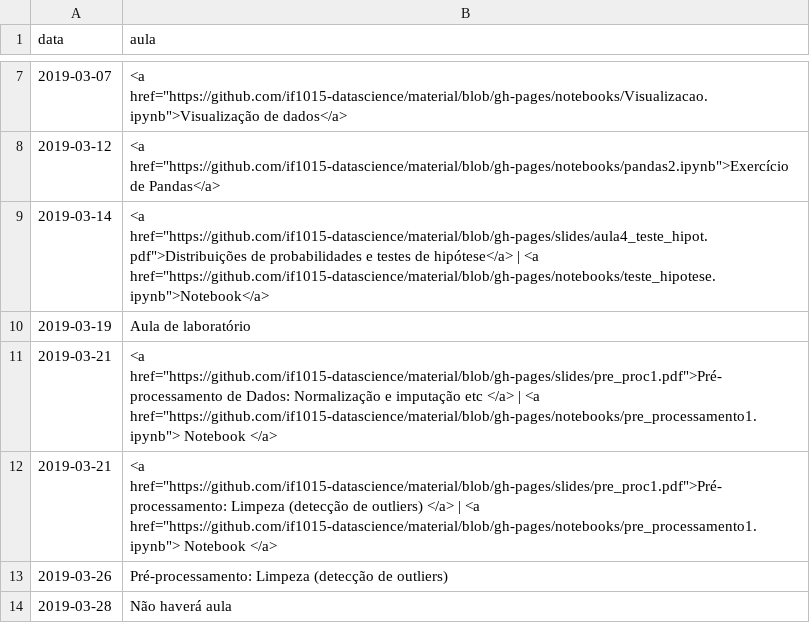
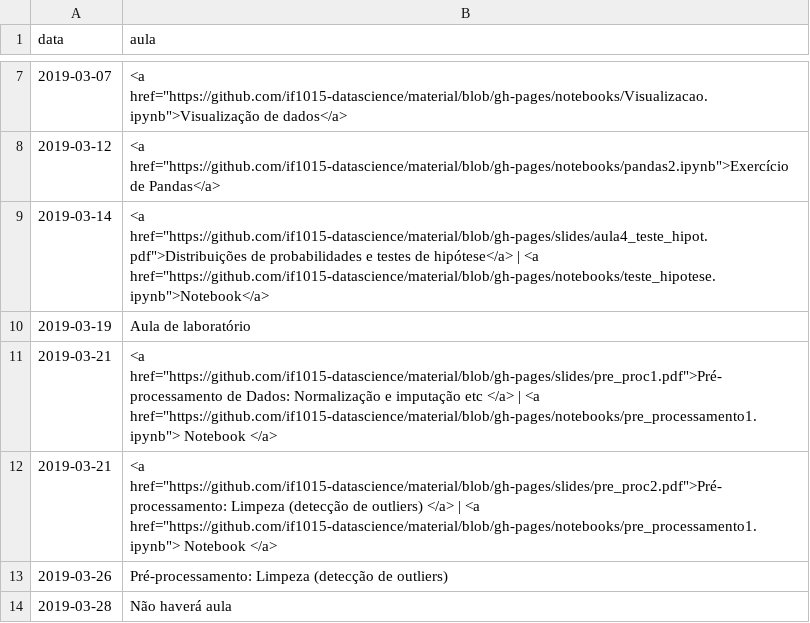
Before and after one commit to ProfLuciano/cd, a CSV file: pages/data.csv, drawn as a sheet; only a part is shown, gaps mark what is left out.

Commit message:
updating slides

```diff
--- a/pages/data.csv
+++ b/pages/data.csv
@@ -11,3 +11,3 @@ data,aula
 2019-03-21,<a href="https://github.com/if1015-datascience/material/blob/gh-pages/slides/pre_proc1.pdf">Pré-processamento de Dados: Normalização e imputação etc </a> | <a href="https://github.com/if1015-datascience/material/blob/gh-pages/notebooks/pre_processamento1.ipynb"> Notebook </a>
-2019-03-21,<a href="https://github.com/if1015-datascience/material/blob/gh-pages/slides/pre_proc1.pdf">Pré-processamento: Limpeza (detecção de outliers) </a> | <a href="https://github.com/if1015-datascience/material/blob/gh-pages/notebooks/pre_processamento1.ipynb"> Notebook </a>
+2019-03-21,<a href="https://github.com/if1015-datascience/material/blob/gh-pages/slides/pre_proc2.pdf">Pré-processamento: Limpeza (detecção de outliers) </a> | <a href="https://github.com/if1015-datascience/material/blob/gh-pages/notebooks/pre_processamento1.ipynb"> Notebook </a>
 2019-03-26,Pré-processamento: Limpeza (detecção de outliers)
```
